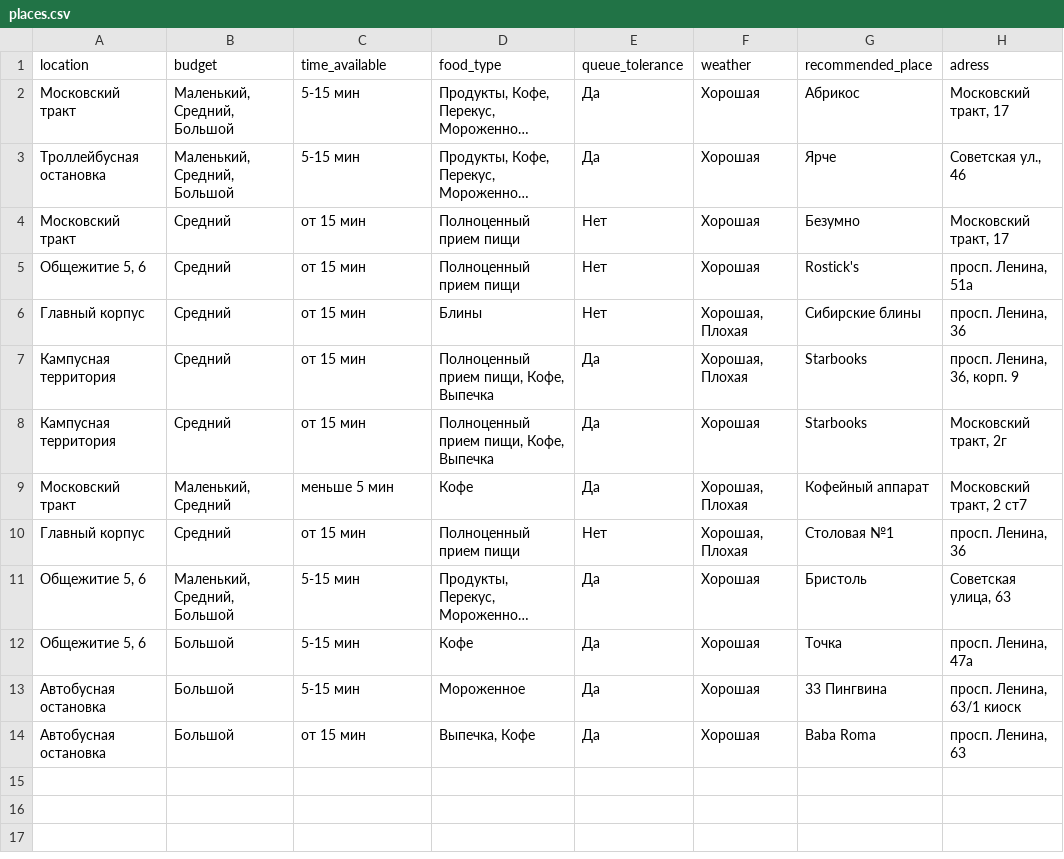
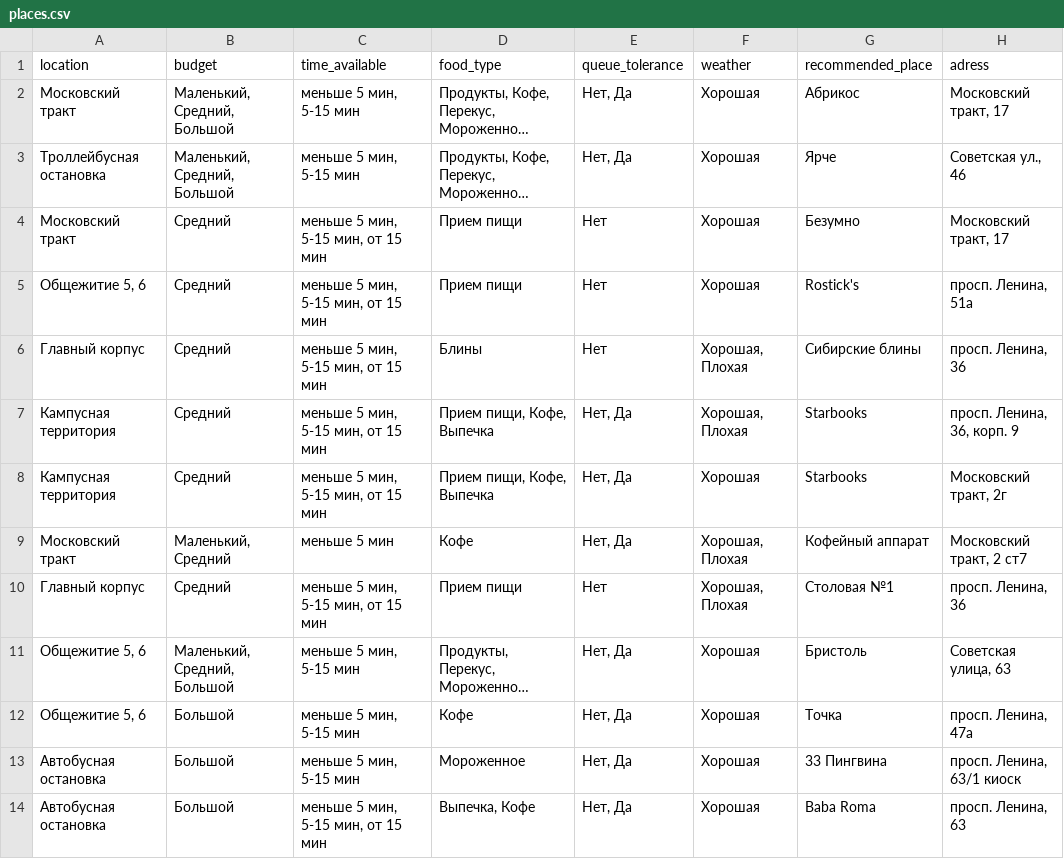
Before and after one commit to kkentlisa/mobilochka, a CSV file: app/src/main/assets/table/places.csv, drawn as a sheet; long unchanged cells end in …; the diff names each change by its address in the sheet, - before the commit and + after, or states it on an @@ line.

```diff
--- a/app/src/main/assets/table/places.csv
+++ b/app/src/main/assets/table/places.csv
-C2:C3 (time_available): 5-15 мин
+C2:C3 (time_available): меньше 5 мин, 5-15 мин
-E2:E3 (queue_tolerance): Да
+E2:E3 (queue_tolerance): Нет, Да
-C4:C8 (time_available): от 15 мин
+C4:C8 (time_available): меньше 5 мин, 5-15 мин, от 15 мин
-D4:D5 (food_type): Полноценный прием пищи
+D4:D5 (food_type): Прием пищи
-D7:D8 (food_type): Полноценный прием пищи, Кофе, Выпечка
+D7:D8 (food_type): Прием пищи, Кофе, Выпечка
-E7:E9 (queue_tolerance): Да
+E7:E9 (queue_tolerance): Нет, Да
-C10 (time_available): от 15 мин
+C10 (time_available): меньше 5 мин, 5-15 мин, от 15 мин
-D10 (food_type): Полноценный прием пищи
+D10 (food_type): Прием пищи
-C11:C13 (time_available): 5-15 мин
+C11:C13 (time_available): меньше 5 мин, 5-15 мин
-E11:E14 (queue_tolerance): Да
+E11:E14 (queue_tolerance): Нет, Да
-C14 (time_available): от 15 мин
+C14 (time_available): меньше 5 мин, 5-15 мин, от 15 мин
```
Also changed, not shown: 5 other files.
